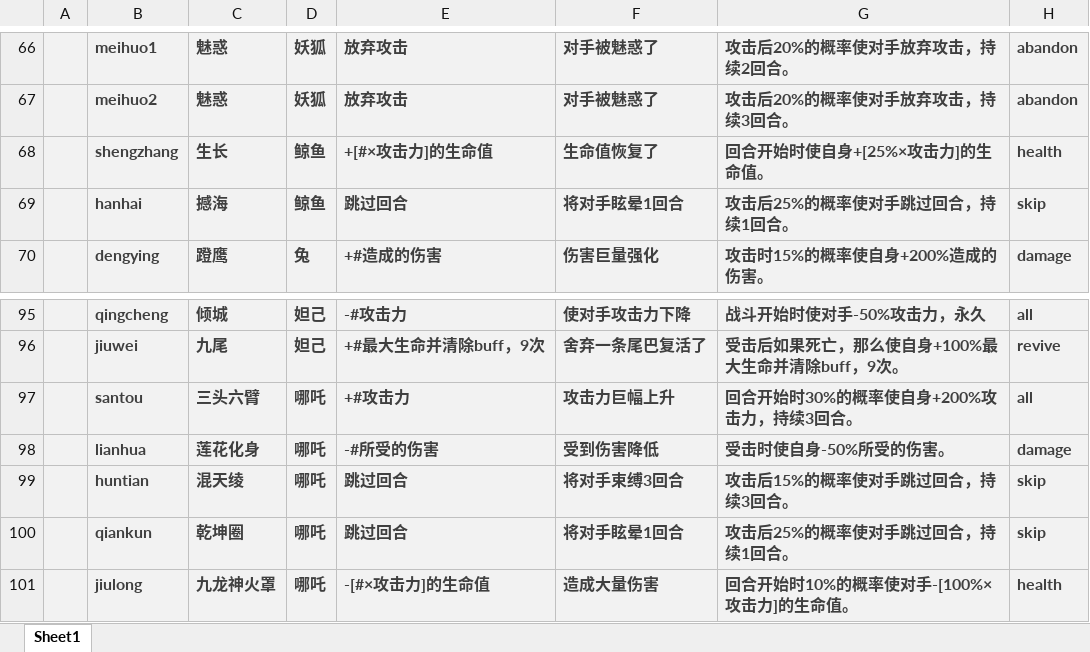
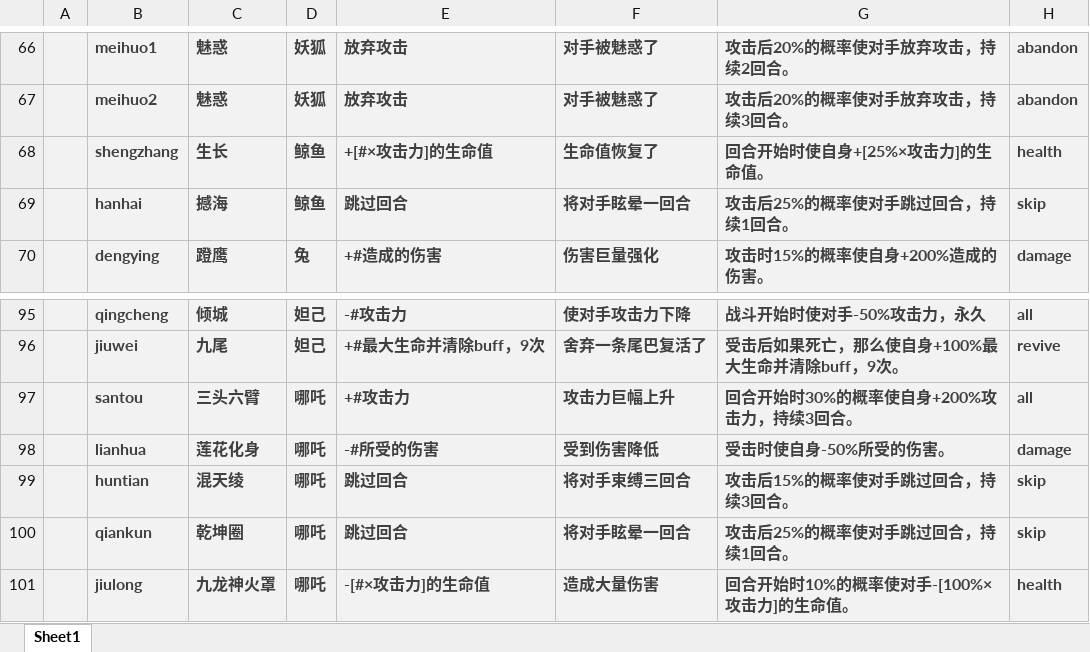
Before and after one commit to DreamyMeng/slime, an Excel workbook: design/MiniTemplate/Excels/#skill.xlsx, sheet Sheet1, drawn as a sheet; only a part is shown, gaps mark what is left out; values as stored, in another font and other column widths than the file's, no borders; conditional formats not drawn; the diff names each change by its address in the sheet, - before the commit and + after, or states it on an @@ line.

```diff
--- a/design/MiniTemplate/Excels/#skill.xlsx (sheet Sheet1)
+++ b/design/MiniTemplate/Excels/#skill.xlsx (sheet Sheet1)
-F69: 将对手眩晕1回合
+F69: 将对手眩晕一回合
-F99: 将对手束缚3回合
+F99: 将对手束缚三回合
-F100: 将对手眩晕1回合
+F100: 将对手眩晕一回合
```
Also changed, not shown: 37 other files.
